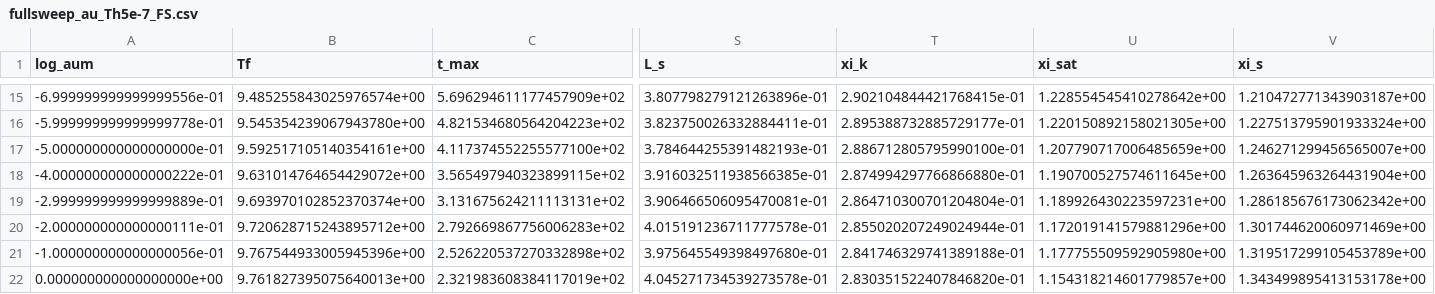
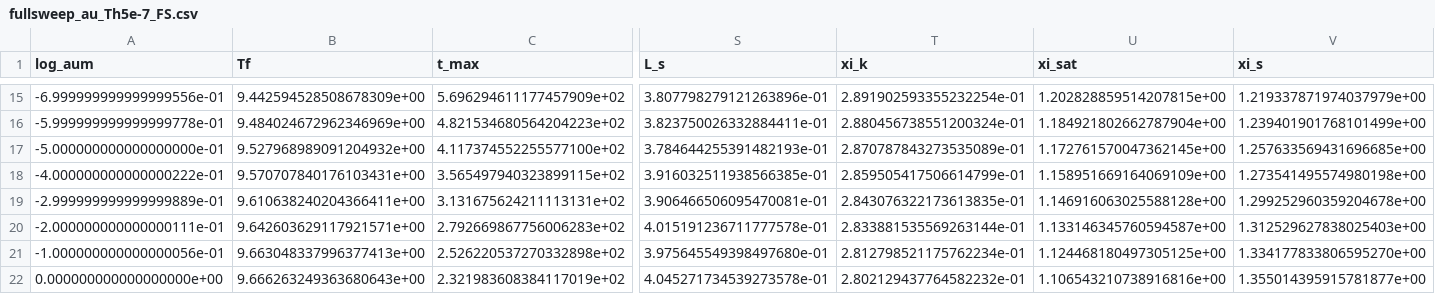
Before and after one commit to ACharletENSL/GAMMA_MWN, a CSV file: extracted_data/fullsweep_au_Th5e-7_FS.csv, drawn as a sheet; only a part is shown, gaps mark what is left out; the diff covers the shown part only; the diff names each change by its address in the sheet, - before the commit and + after, or states it on an @@ line.

```diff
--- a/extracted_data/fullsweep_au_Th5e-7_FS.csv
+++ b/extracted_data/fullsweep_au_Th5e-7_FS.csv
-B15 (Tf): 9.485255843025976574e+00
+B15 (Tf): 9.442594528508678309e+00
-T15 (xi_k): 2.902104844421768415e-01
+T15 (xi_k): 2.891902593355232254e-01
-U15 (xi_sat): 1.228554545410278642e+00
+U15 (xi_sat): 1.202828859514207815e+00
-V15 (xi_s): 1.210472771343903187e+00
+V15 (xi_s): 1.219337871974037979e+00
-B16 (Tf): 9.545354239067943780e+00
+B16 (Tf): 9.484024672962346969e+00
-T16 (xi_k): 2.895388732885729177e-01
+T16 (xi_k): 2.880456738551200324e-01
-U16 (xi_sat): 1.220150892158021305e+00
+U16 (xi_sat): 1.184921802662787904e+00
-V16 (xi_s): 1.227513795901933324e+00
+V16 (xi_s): 1.239401901768101499e+00
-B17 (Tf): 9.592517105140354161e+00
+B17 (Tf): 9.527968989091204932e+00
-T17 (xi_k): 2.886712805795990100e-01
+T17 (xi_k): 2.870787843273535089e-01
-U17 (xi_sat): 1.207790717006485659e+00
+U17 (xi_sat): 1.172761570047362145e+00
-V17 (xi_s): 1.246271299456565007e+00
+V17 (xi_s): 1.257633569431696685e+00
-B18 (Tf): 9.631014764654429072e+00
+B18 (Tf): 9.570707840176103431e+00
-T18 (xi_k): 2.874994297766866880e-01
+T18 (xi_k): 2.859505417506614799e-01
-U18 (xi_sat): 1.190700527574611645e+00
+U18 (xi_sat): 1.158951669164069109e+00
-V18 (xi_s): 1.263645963264431904e+00
+V18 (xi_s): 1.273541495574980198e+00
-B19 (Tf): 9.693970102852370374e+00
+B19 (Tf): 9.610638240204366411e+00
-T19 (xi_k): 2.864710300701204804e-01
+T19 (xi_k): 2.843076322173613835e-01
-U19 (xi_sat): 1.189926430223597231e+00
+U19 (xi_sat): 1.146916063025588128e+00
-V19 (xi_s): 1.286185676173062342e+00
+V19 (xi_s): 1.299252960359204678e+00
-B20 (Tf): 9.720628715243895712e+00
+B20 (Tf): 9.642603629117921571e+00
-T20 (xi_k): 2.855020207249024944e-01
+T20 (xi_k): 2.833881535569263144e-01
-U20 (xi_sat): 1.172019141579881296e+00
+U20 (xi_sat): 1.133146345760594587e+00
-V20 (xi_s): 1.301744620060971469e+00
+V20 (xi_s): 1.312529627838025403e+00
-B21 (Tf): 9.767544933005945396e+00
+B21 (Tf): 9.663048337996377413e+00
-T21 (xi_k): 2.841746329741389188e-01
+T21 (xi_k): 2.812798521175762234e-01
-U21 (xi_sat): 1.177755509592905980e+00
+U21 (xi_sat): 1.124468180497305125e+00
-V21 (xi_s): 1.319517299105453789e+00
+V21 (xi_s): 1.334177833806595270e+00
-B22 (Tf): 9.761827395075640013e+00
+B22 (Tf): 9.666263249363680643e+00
-T22 (xi_k): 2.830351522407846820e-01
+T22 (xi_k): 2.802129437764582232e-01
-U22 (xi_sat): 1.154318214601779857e+00
+U22 (xi_sat): 1.106543210738916816e+00
-V22 (xi_s): 1.343499895413153178e+00
+V22 (xi_s): 1.355014395915781877e+00
```
Also changed, not shown: 147 edited cells elsewhere in this file, extracted_data/fullsweep_au_Th5e-7_RS.csv.
